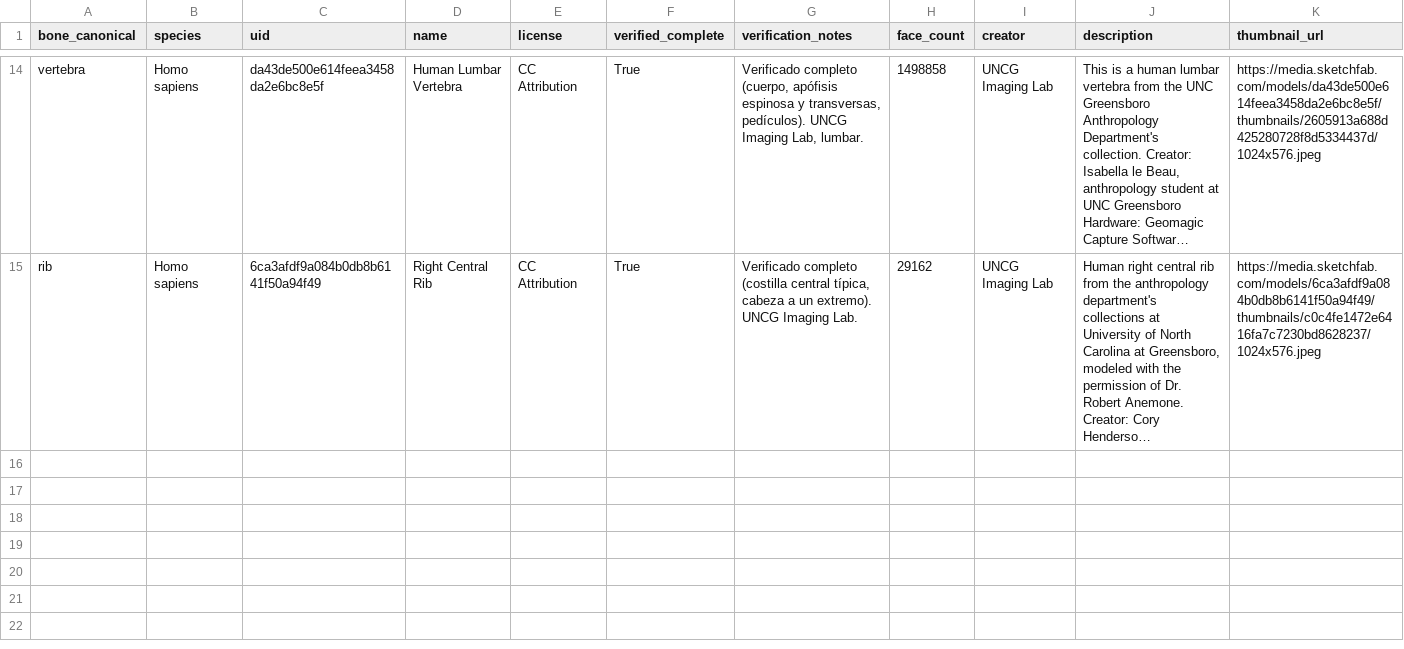
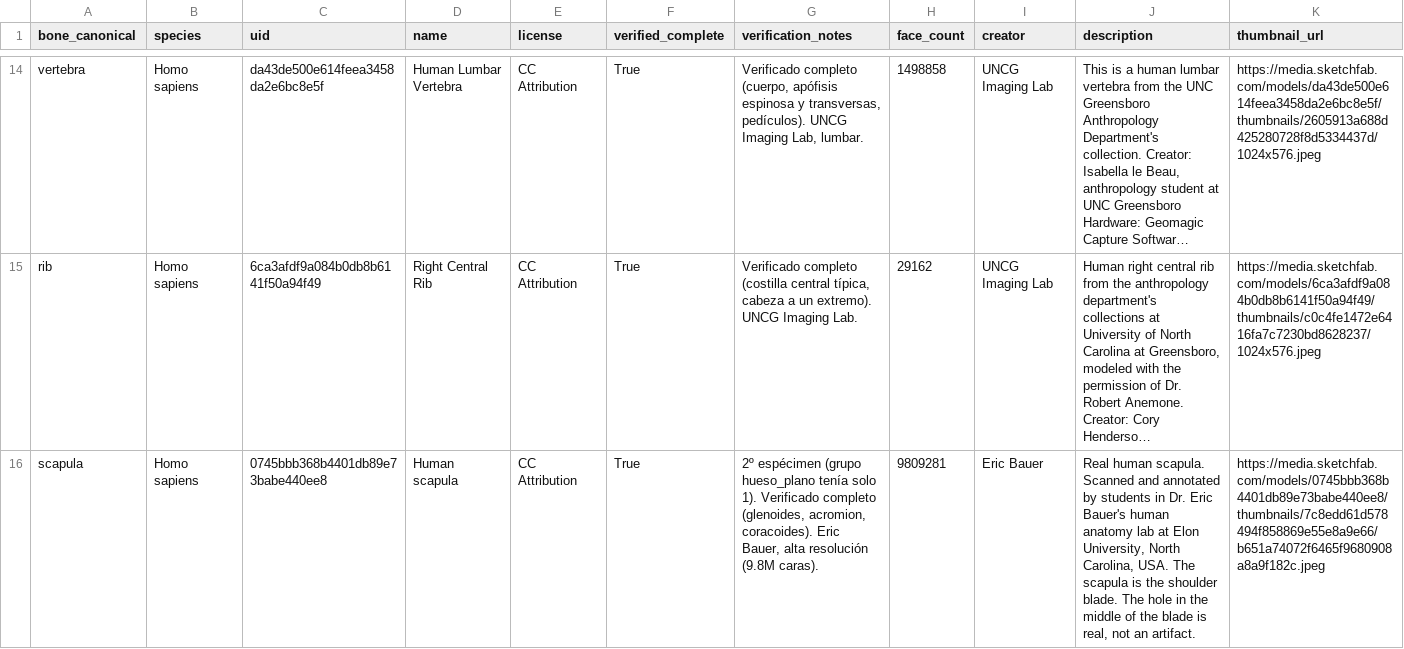
Before and after one commit to fraluegut/osteolab-ml-platform, a CSV file: catalog/sketchfab_media.csv, drawn as a sheet; only a part is shown, gaps mark what is left out; long unchanged cells end in …; rows hold the shown columns only; the diff covers the shown part only; the diff names each change by its address in the sheet, - before the commit and + after, or states it on an @@ line.

Commit message:
Add BONE_GROUPS taxonomy, 2nd specimen for scapula/pelvis
Fine-grained per-bone classification can't generalize with 1 physical
specimen per class. Add a bone -> morphological group mapping
(cranio, mandibula_maxilar, hueso_largo, hueso_plano, pelvis, sacro,
vertebra, costilla, hueso_pequeno) for osteolab-ml-platform's training
pipeline to use instead.

hueso_plano (scapula) and pelvis had only 1 specimen each; add a verified
2nd Sketchfab candidate for both (Eric Bauer scapula, Oregon State
pelvic girdle).

```diff
--- a/catalog/sketchfab_media.csv
+++ b/catalog/sketchfab_media.csv
+row 16: scapula | Homo sapiens | 0745bbb368b4401db89e73babe440ee8 | Human scapula | CC Attribution | True | 2º espécimen (grupo hueso_plano tenía solo 1). Verificado completo (glenoides, acromion, coracoides). Eric Bauer, alta resolución (9.8M caras). | 9809281 | Eric Bauer | Real human scapula. Scanned and annotated by students in Dr. Eric Bauer's human anatomy lab at Elon University, North Carolina, USA. The scapula is the shoulder blade. The hole in the middle of the blade is real, not an artifact. | https://media.sketchfab.com/models/0745bbb368b4401db89e73babe440ee8/thumbnails/7c8edd61d578494f858869e55e8a9e66/b651a74072f6465f9680908a8a9f182c.jpeg
```
Also changed, not shown: 1 added row elsewhere in this file, 3 other files.
